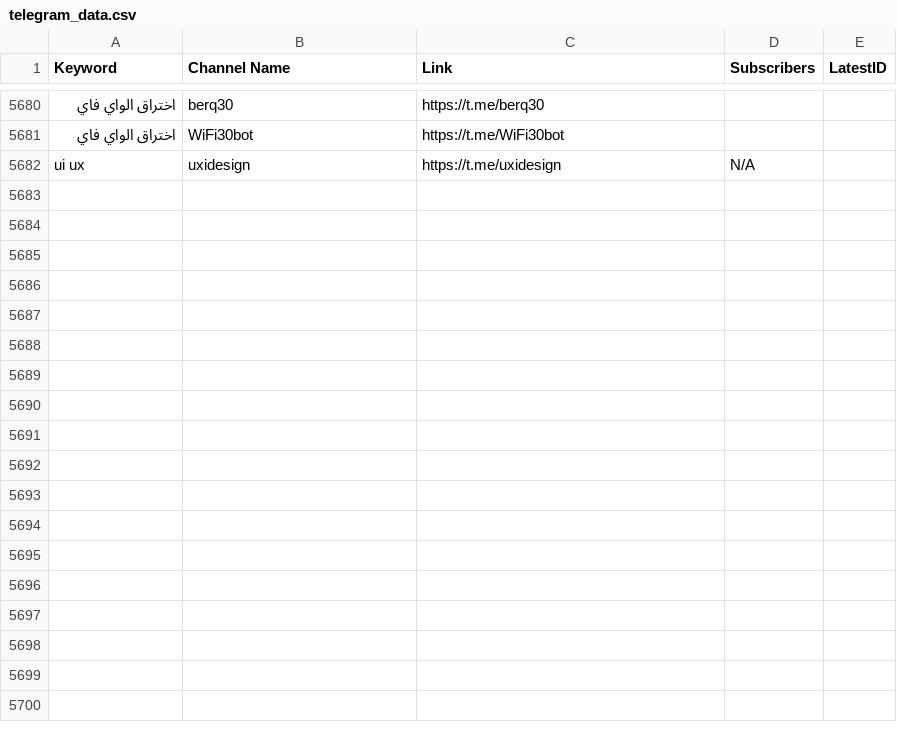
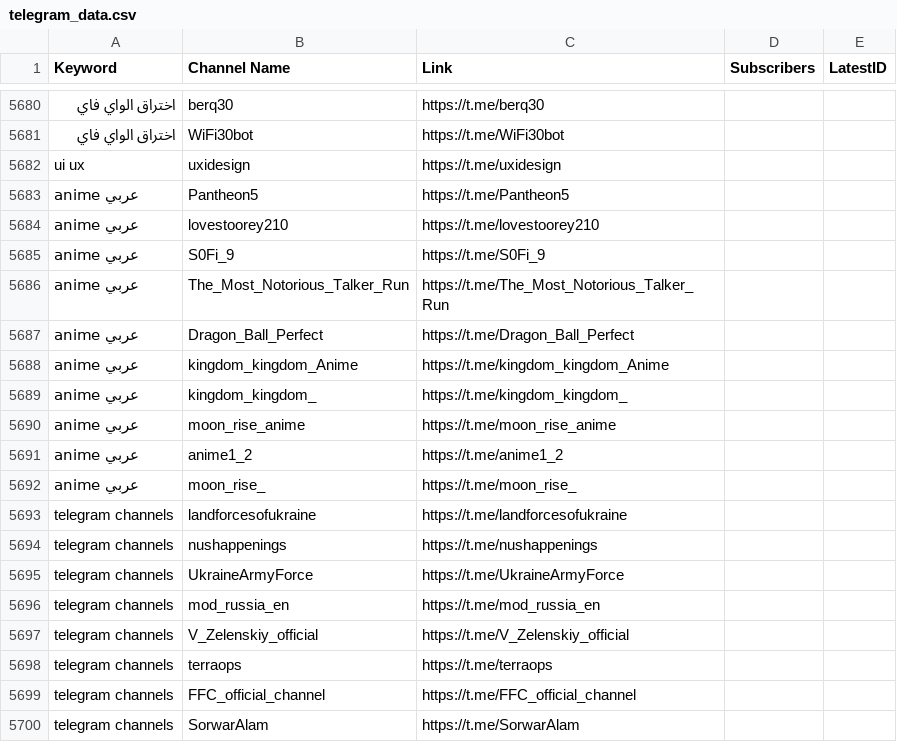
Before and after one commit to MoFlow00/Signal-X, a CSV file: telegram_data.csv, drawn as a sheet; only a part is shown, gaps mark what is left out; the diff covers the shown part only; the diff names each change by its address in the sheet, - before the commit and + after, or states it on an @@ line.

```diff
--- a/telegram_data.csv
+++ b/telegram_data.csv
-D5682 (Subscribers): N/A
+D5682 (Subscribers): (empty)
+row 5683: anime عربي | Pantheon5 | https://t.me/Pantheon5
+row 5684: anime عربي | lovestoorey210 | https://t.me/lovestoorey210
+row 5685: anime عربي | S0Fi_9 | https://t.me/S0Fi_9
+row 5686: anime عربي | The_Most_Notorious_Talker_Run | https://t.me/The_Most_Notorious_Talker_Run
+row 5687: anime عربي | Dragon_Ball_Perfect | https://t.me/Dragon_Ball_Perfect
+row 5688: anime عربي | kingdom_kingdom_Anime | https://t.me/kingdom_kingdom_Anime
+row 5689: anime عربي | kingdom_kingdom_ | https://t.me/kingdom_kingdom_
+row 5690: anime عربي | moon_rise_anime | https://t.me/moon_rise_anime
+row 5691: anime عربي | anime1_2 | https://t.me/anime1_2
+row 5692: anime عربي | moon_rise_ | https://t.me/moon_rise_
+row 5693: telegram channels | landforcesofukraine | https://t.me/landforcesofukraine
+row 5694: telegram channels | nushappenings | https://t.me/nushappenings
+row 5695: telegram channels | UkraineArmyForce | https://t.me/UkraineArmyForce
+row 5696: telegram channels | mod_russia_en | https://t.me/mod_russia_en
+row 5697: telegram channels | V_Zelenskiy_official | https://t.me/V_Zelenskiy_official
+row 5698: telegram channels | terraops | https://t.me/terraops
+row 5699: telegram channels | FFC_official_channel | https://t.me/FFC_official_channel
+row 5700: telegram channels | SorwarAlam | https://t.me/SorwarAlam
```
Also changed, not shown: 29 added rows elsewhere in this file, 1 other file.
